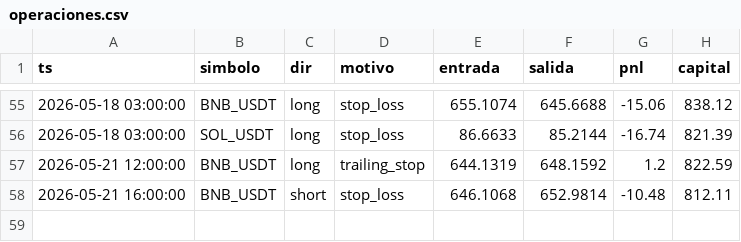
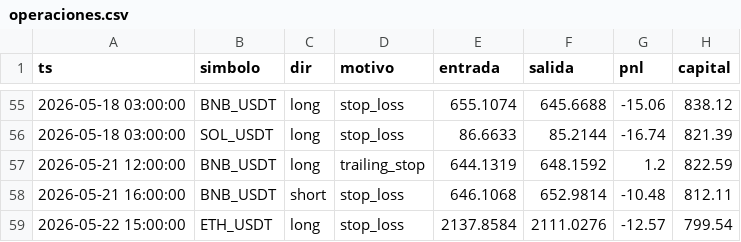
Before and after one commit to ccccarloswd/crypto-ai-bot, a CSV file: paper_trading/v14/operaciones.csv, drawn as a sheet; only a part is shown, gaps mark what is left out.

```diff
--- a/paper_trading/v14/operaciones.csv
+++ b/paper_trading/v14/operaciones.csv
@@ -58 +58,2 @@ ts,simbolo,dir,motivo,entrada,salida,pnl,capital
 2026-05-21 16:00:00,BNB_USDT,short,stop_loss,646.1068,652.9814,-10.48,812.11
+2026-05-22 15:00:00,ETH_USDT,long,stop_loss,2137.8584,2111.0276,-12.57,799.54
```
Also changed, not shown: 5 other files.
